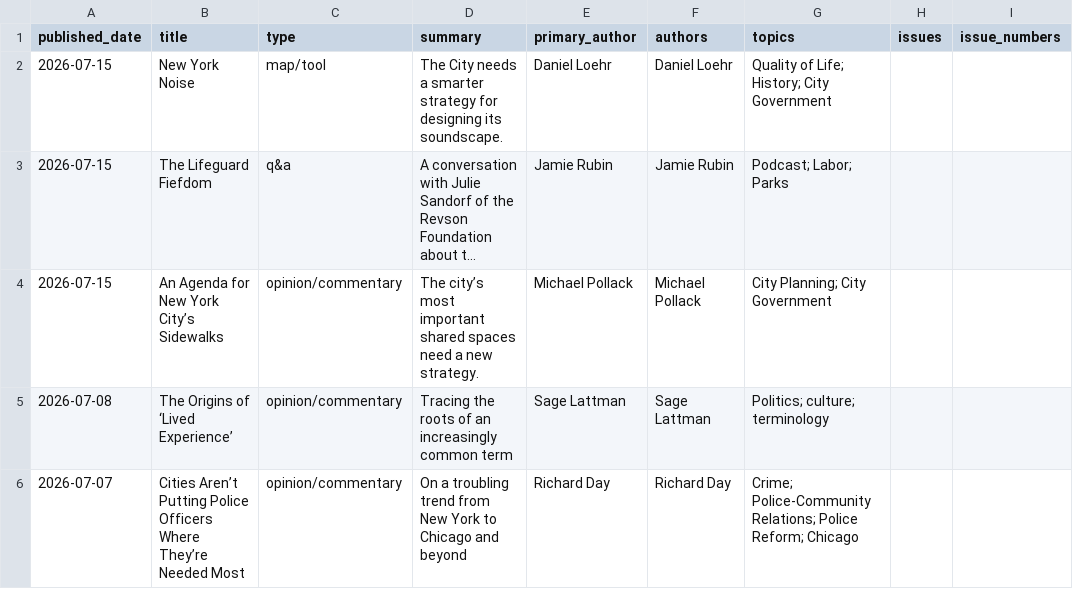
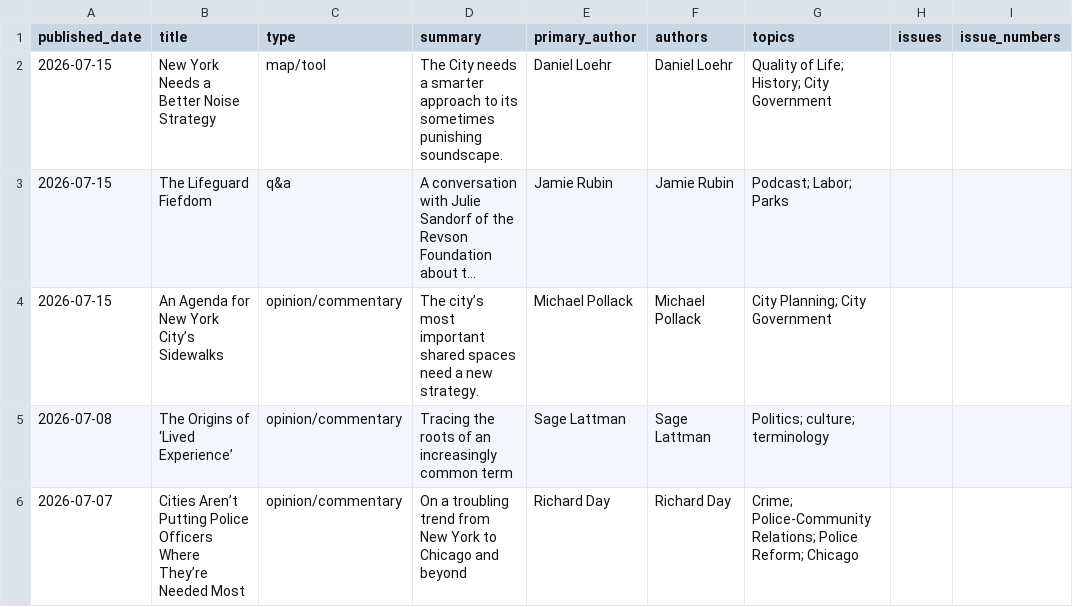
Before and after one commit to Vital-City-NYC/vital-city-catalogue, a CSV file: data/catalogue.csv, drawn as a sheet; only a part is shown; long unchanged cells end in …; the diff names each change by its address in the sheet, - before the commit and + after, or states it on an @@ line.

```diff
--- a/data/catalogue.csv
+++ b/data/catalogue.csv
-B2 (title): New York Noise
+B2 (title): New York Needs a Better Noise Strategy
-D2 (summary): …a smarter strategy for designing its soundscape.
+D2 (summary): …a smarter approach to its sometimes punishing soundscape.
```
Also changed, not shown: 6 other files.
